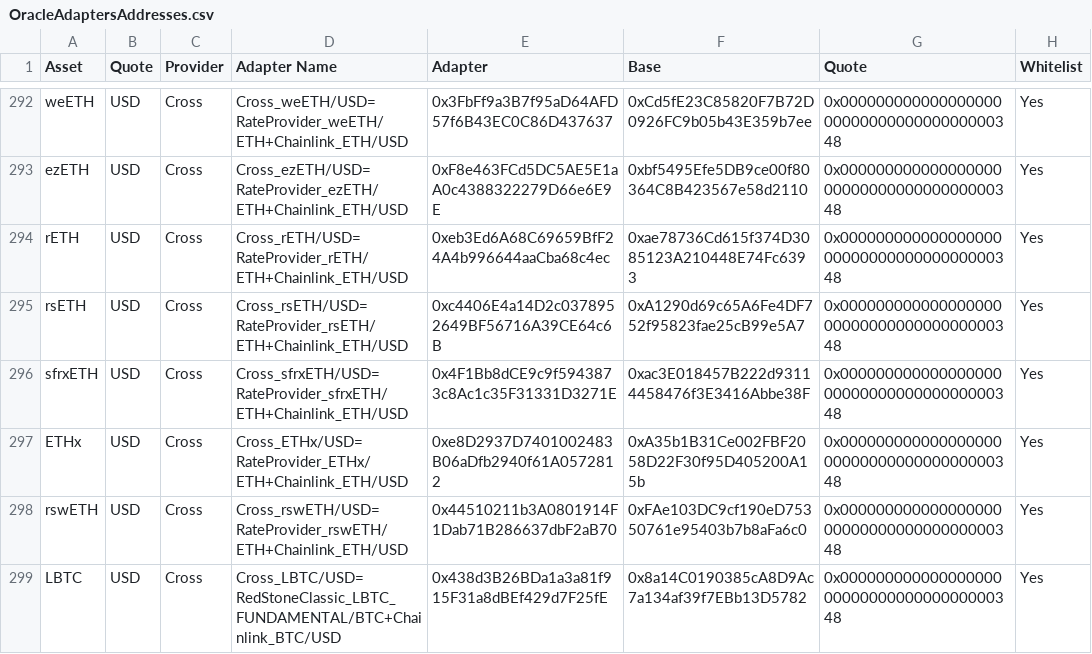
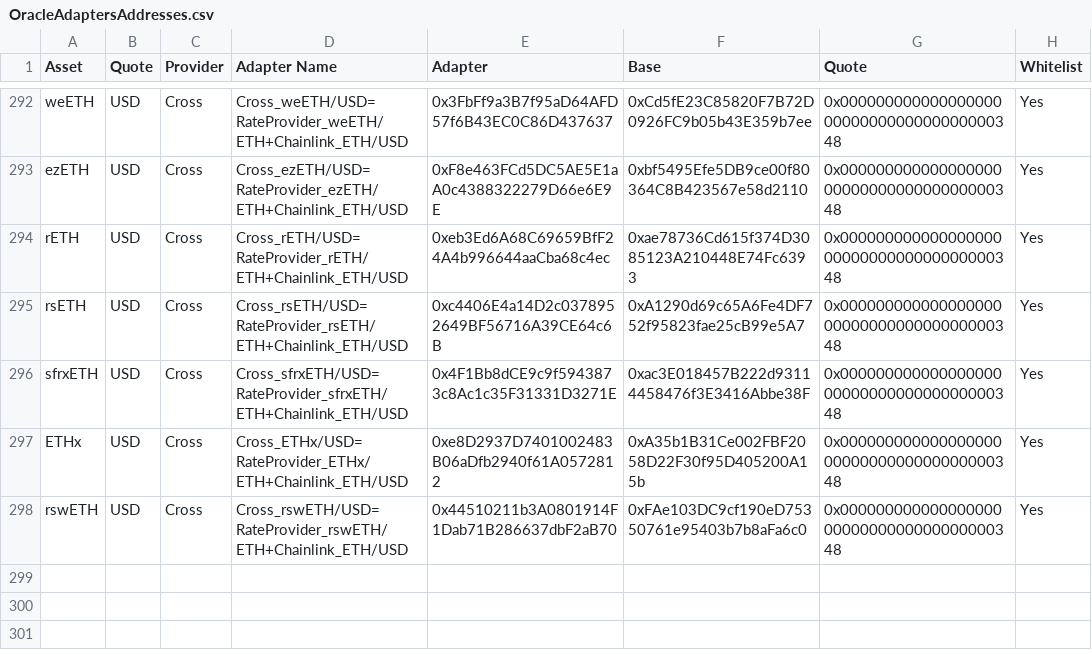
Before and after one commit to euler-xyz/euler-interfaces, a CSV file: addresses/1/OracleAdaptersAddresses.csv, drawn as a sheet; only a part is shown, gaps mark what is left out.

Commit message:
fix: remove faulty Cross LBTC/USD adapter

```diff
--- a/addresses/1/OracleAdaptersAddresses.csv
+++ b/addresses/1/OracleAdaptersAddresses.csv
@@ -298,2 +298 @@ ETHx,USD,Cross,Cross_ETHx/USD=RateProvider_ETHx/ETH+Chainlink_ETH/USD,0xe8D2937D
 rswETH,USD,Cross,Cross_rswETH/USD=RateProvider_rswETH/ETH+Chainlink_ETH/USD,0x44510211b3A0801914F1Dab71B286637dbF2aB70,0xFAe103DC9cf190eD75350761e95403b7b8aFa6c0,0x0000000000000000000000000000000000000348,Yes
-LBTC,USD,Cross,Cross_LBTC/USD=RedStoneClassic_LBTC_FUNDAMENTAL/BTC+Chainlink_BTC/USD,0x438d3B26BDa1a3a81f915F31a8dBEf429d7F25fE,0x8a14C0190385cA8D9Ac7a134af39f7EBb13D5782,0x0000000000000000000000000000000000000348,Yes
```
